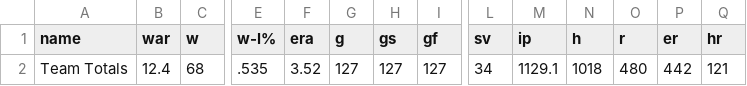
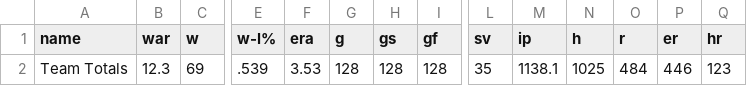
Before and after one commit to sogrady/redsox-bot, a CSV file: data/pitching/redsox_pitching_totals_current.csv, drawn as a sheet; only a part is shown, gaps mark what is left out; the diff covers the shown part only; the diff names each change by its address in the sheet, - before the commit and + after, or states it on an @@ line.

```diff
--- a/data/pitching/redsox_pitching_totals_current.csv
+++ b/data/pitching/redsox_pitching_totals_current.csv
-B2 (war): 12.4
+B2 (war): 12.3
-C2 (w): 68
+C2 (w): 69
-E2 (w-l%): .535
+E2 (w-l%): .539
-F2 (era): 3.52
+F2 (era): 3.53
-G2 (g): 127
+G2 (g): 128
-H2 (gs): 127
+H2 (gs): 128
-I2 (gf): 127
+I2 (gf): 128
-L2 (sv): 34
+L2 (sv): 35
-M2 (ip): 1129.1
+M2 (ip): 1138.1
-N2 (h): 1018
+N2 (h): 1025
-O2 (r): 480
+O2 (r): 484
-P2 (er): 442
+P2 (er): 446
-Q2 (hr): 121
+Q2 (hr): 123
```
Also changed, not shown: 6 edited cells elsewhere in this file, data/pitching/redsox_pitching_top_kbb_relievers.csv, data/roster/redsox_transactions_current.csv, 31 other files.
